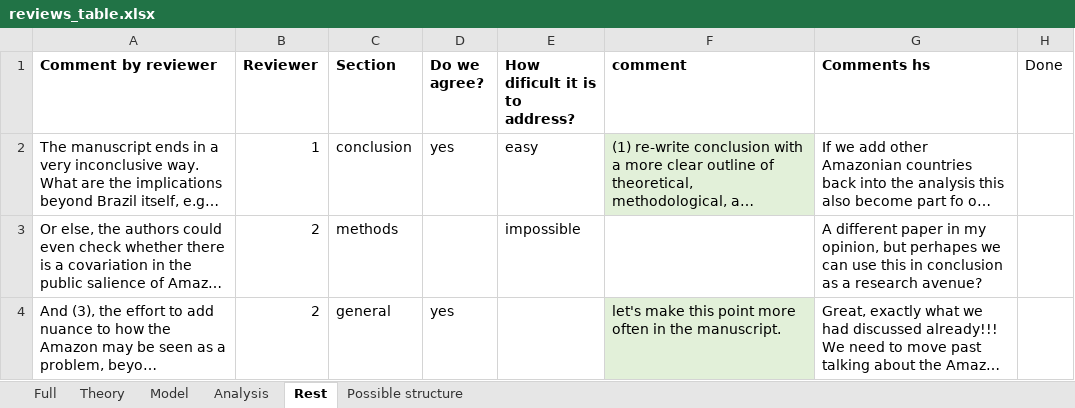
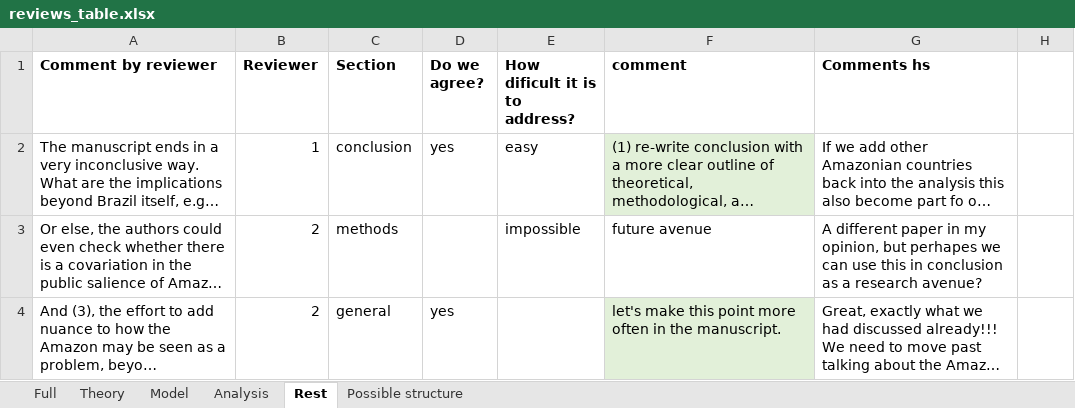
Before and after one commit to henriquesposito/amazondef, an Excel workbook: Submission/Re-submission/reviews_table.xlsx, sheet Rest, drawn as a sheet; long unchanged cells end in …; values as stored, in another font and other column widths than the file's, no borders; the diff names each change by its address in the sheet, - before the commit and + after, or states it on an @@ line.

```diff
--- a/Submission/Re-submission/reviews_table.xlsx (sheet Rest)
+++ b/Submission/Re-submission/reviews_table.xlsx (sheet Rest)
-H1: Done
+H1: (empty)
-F3 (comment): (empty)
+F3 (comment): future avenue
```
Also changed, not shown: sheet Possible structure, sheet Analysis, sheet Model, sheet Theory.
